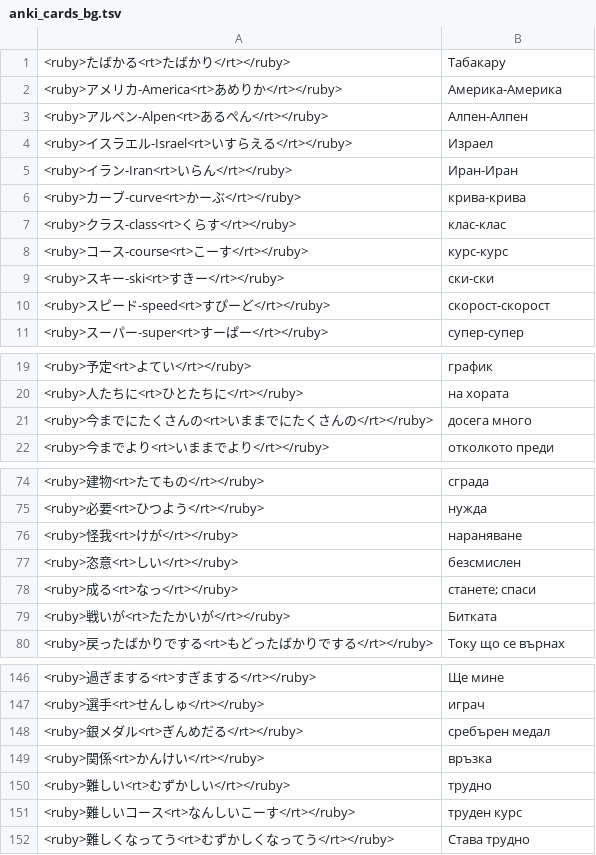
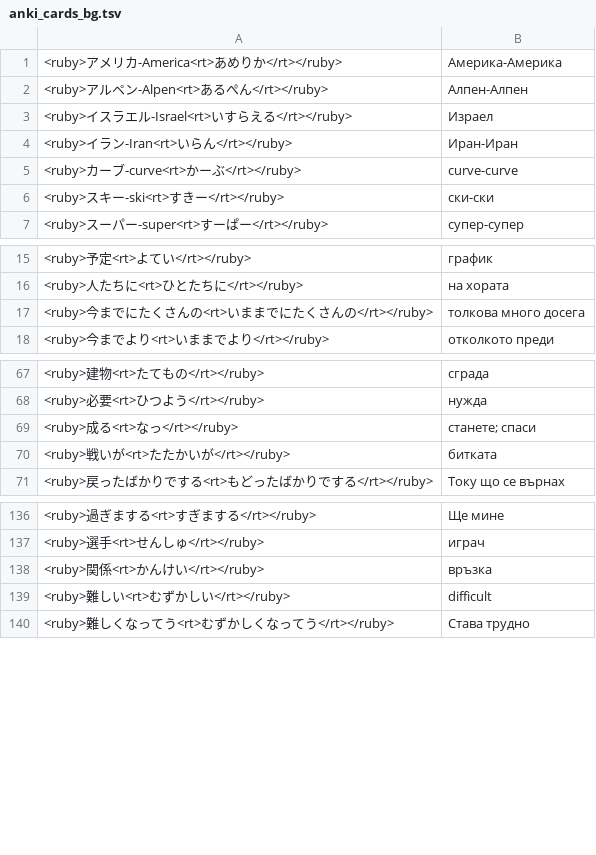
Before and after one commit to vebaev/NHK, a TSV file: docs/anki_cards_bg.tsv, drawn as a sheet; only a part is shown, gaps mark what is left out; the diff covers the shown part only.

```diff
--- a/docs/anki_cards_bg.tsv
+++ b/docs/anki_cards_bg.tsv
@@ -1,2 +1 @@
-<ruby>たばかる<rt>たばかり</rt></ruby>	Табакару
 <ruby>アメリカ-America<rt>あめりか</rt></ruby>	Америка-Америка
@@ -5,7 +4,4 @@
 <ruby>イラン-Iran<rt>いらん</rt></ruby>	Иран-Иран
-<ruby>カーブ-curve<rt>かーぶ</rt></ruby>	крива-крива
-<ruby>クラス-class<rt>くらす</rt></ruby>	клас-клас
-<ruby>コース-course<rt>こーす</rt></ruby>	курс-курс
+<ruby>カーブ-curve<rt>かーぶ</rt></ruby>	curve-curve
 <ruby>スキー-ski<rt>すきー</rt></ruby>	ски-ски
-<ruby>スピード-speed<rt>すぴーど</rt></ruby>	скорост-скорост
 <ruby>スーパー-super<rt>すーぱー</rt></ruby>	супер-супер
@@ -20,3 +16,3 @@
 <ruby>人たちに<rt>ひとたちに</rt></ruby>	на хората
-<ruby>今までにたくさんの<rt>いままでにたくさんの</rt></ruby>	досега много
+<ruby>今までにたくさんの<rt>いままでにたくさんの</rt></ruby>	толкова много досега
 <ruby>今までより<rt>いままでより</rt></ruby>	отколкото преди
@@ -75,6 +68,4 @@
 <ruby>必要<rt>ひつよう</rt></ruby>	нужда
-<ruby>怪我<rt>けが</rt></ruby>	нараняване
-<ruby>恣意<rt>しい</rt></ruby>	безсмислен
 <ruby>成る<rt>なっ</rt></ruby>	станете; спаси
-<ruby>戦いが<rt>たたかいが</rt></ruby>	Битката
+<ruby>戦いが<rt>たたかいが</rt></ruby>	битката
 <ruby>戻ったばかりでする<rt>もどったばかりでする</rt></ruby>	Току що се върнах
@@ -147,6 +137,4 @@
 <ruby>選手<rt>せんしゅ</rt></ruby>	играч
-<ruby>銀メダル<rt>ぎんめだる</rt></ruby>	сребърен медал
 <ruby>関係<rt>かんけい</rt></ruby>	връзка
-<ruby>難しい<rt>むずかしい</rt></ruby>	трудно
-<ruby>難しいコース<rt>なんしいこーす</rt></ruby>	труден курс
+<ruby>難しい<rt>むずかしい</rt></ruby>	difficult
 <ruby>難しくなってう<rt>むずかしくなってう</rt></ruby>	Става трудно
```
Also changed, not shown: 4 removed rows and 7 edited cells elsewhere in this file, docs/anki_cards_en.tsv, 5 other files.
